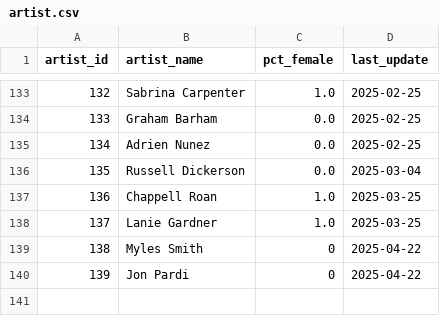
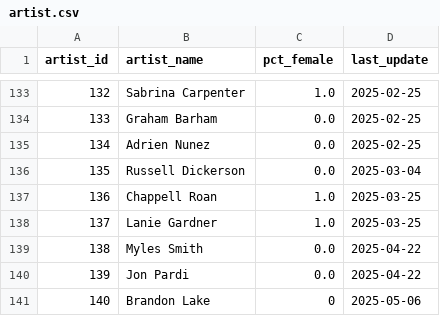
Before and after one commit to jwmanahan/billboard, a CSV file: source_data/artist.csv, drawn as a sheet; only a part is shown, gaps mark what is left out.

```diff
--- a/source_data/artist.csv
+++ b/source_data/artist.csv
@@ -138,3 +138,4 @@ artist_id,artist_name,pct_female,last_update
 137,Lanie Gardner,1.0,2025-03-25
-138,Myles Smith,0,2025-04-22
-139,Jon Pardi,0,2025-04-22
+138,Myles Smith,0.0,2025-04-22
+139,Jon Pardi,0.0,2025-04-22
+140,Brandon Lake,0,2025-05-06
```
Also changed, not shown: source_data/billboard_ranking.csv, source_data/song.csv, 3 other files.
